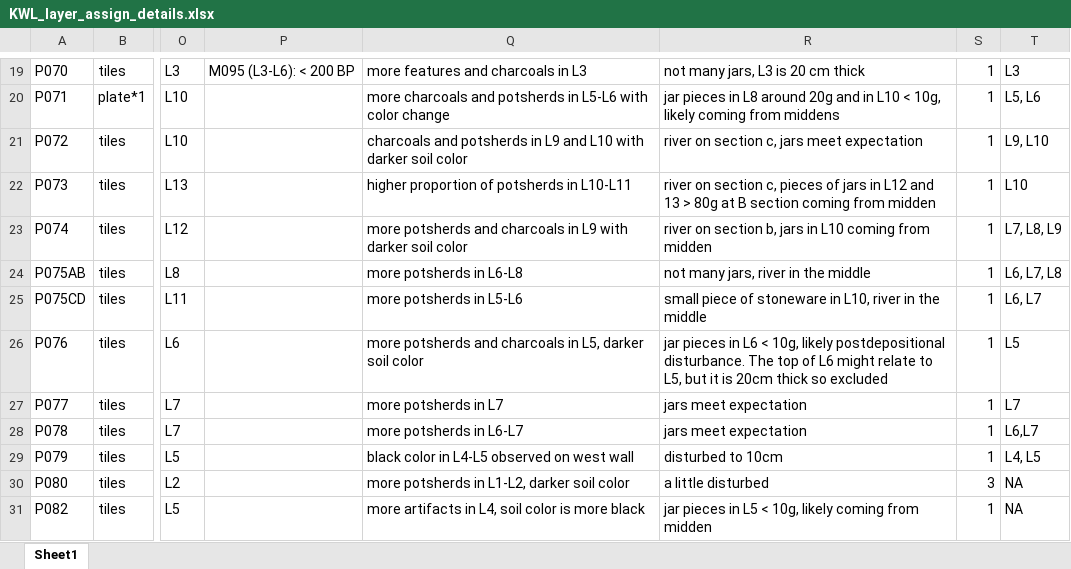
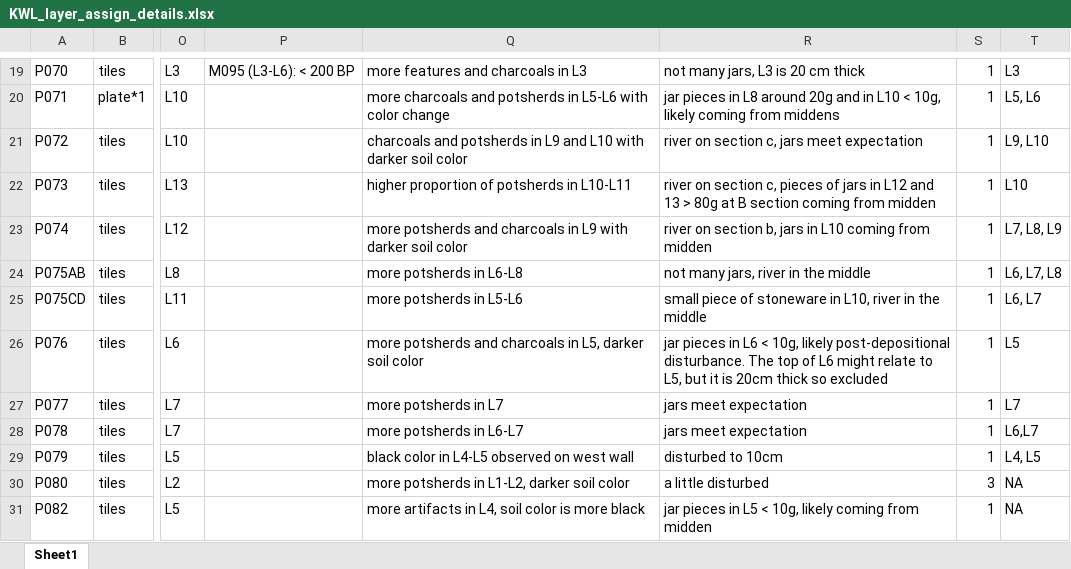
Before and after one commit to LiYingWang/kwl-ornaments, an Excel workbook: analysis/data/Supplementary_Online_Materials/KWL_layer_assign_details.xlsx, sheet Sheet1, drawn as a sheet; only a part is shown, gaps mark what is left out; values as stored, in another font and other column widths than the file's, no borders; the diff covers the shown part only; the diff names each change by its address in the sheet, - before the commit and + after, or states it on an @@ line.

Commit message:
added hyphen for post- , and the meaning for H and M in document

```diff
--- a/analysis/data/Supplementary_Online_Materials/KWL_layer_assign_details.xlsx (sheet Sheet1)
+++ b/analysis/data/Supplementary_Online_Materials/KWL_layer_assign_details.xlsx (sheet Sheet1)
-R26: …10g, likely postdepositional disturbance. The…
+R26: …10g, likely post-depositional disturbance. The…
```
Also changed, not shown: 14 edited cells elsewhere in this sheet, 2 other files.
